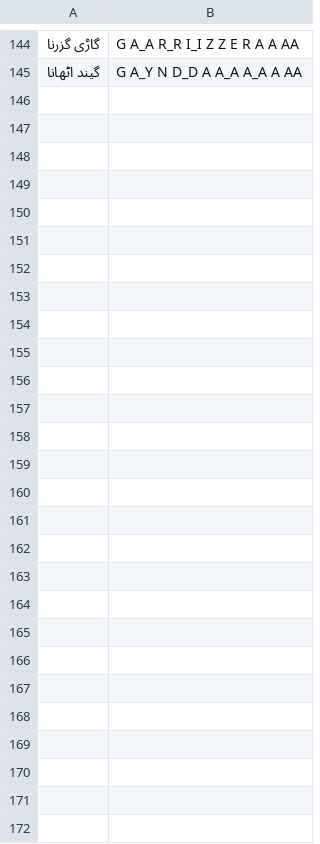
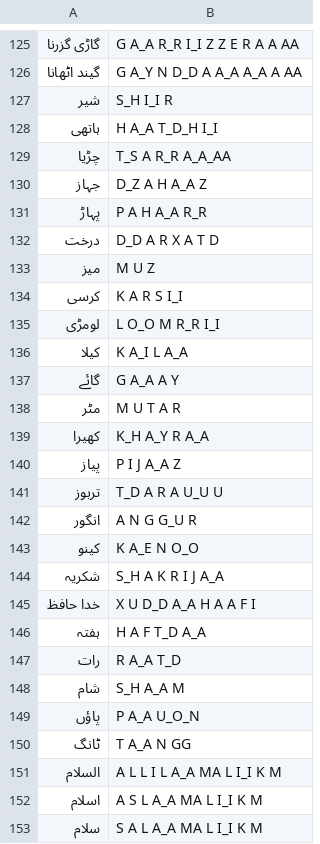
Before and after one commit to Mubasharbutt/FYP, a CSV file: Words_For_Kids.csv, drawn as a sheet; only a part is shown, gaps mark what is left out; the diff covers the shown part only.

Commit message:
updated

```diff
--- a/Words_For_Kids.csv
+++ b/Words_For_Kids.csv
@@ -145 +126,28 @@
 گیند اٹھانا,G A_Y N D_D A A_A A_A A AA
+شیر,S_H I_I R
+ہاتھی,H A_A T_D_H I_I
+چڑیا,T_S A R_R A_A_AA
+جہاز,D_Z A H A_A Z
+پہاڑ,P A H A_A R_R
+درخت,D_D A R X A T D
+ميز,M U Z
+کرسی,K A R S I_I
+لومڑی,L O_O M R_R I_I
+کیلا,K A_I L A_A
+گائے,G A_A A Y
+مٹر,M U T A R
+کھیرا,K_H A_Y R A_A
+پیاز,P I J A_A Z
+تربوز,T_D A R A U_U U
+انگور,A N G G_U R
+کینو,K A_E N O_O
+شکریہ,S_H A K R I J A_A
+خدا حافظ,X U D_D A_A H A A F I
+ہفتہ,H A F T_D A_A
+رات,R A_A T_D
+شام,S_H A_A M
+پاؤں,P A_A U_O_N
+ٹانگ,T A_A N GG
+السلام,A L L I L A_A MA L I_I K M
+اسلام,A S L A_A MA L I_I K M
+سلام,S A L A_A MA L I_I K M
```
Also changed, not shown: 2 added rows, 21 removed rows and 2 edited cells elsewhere in this file.
